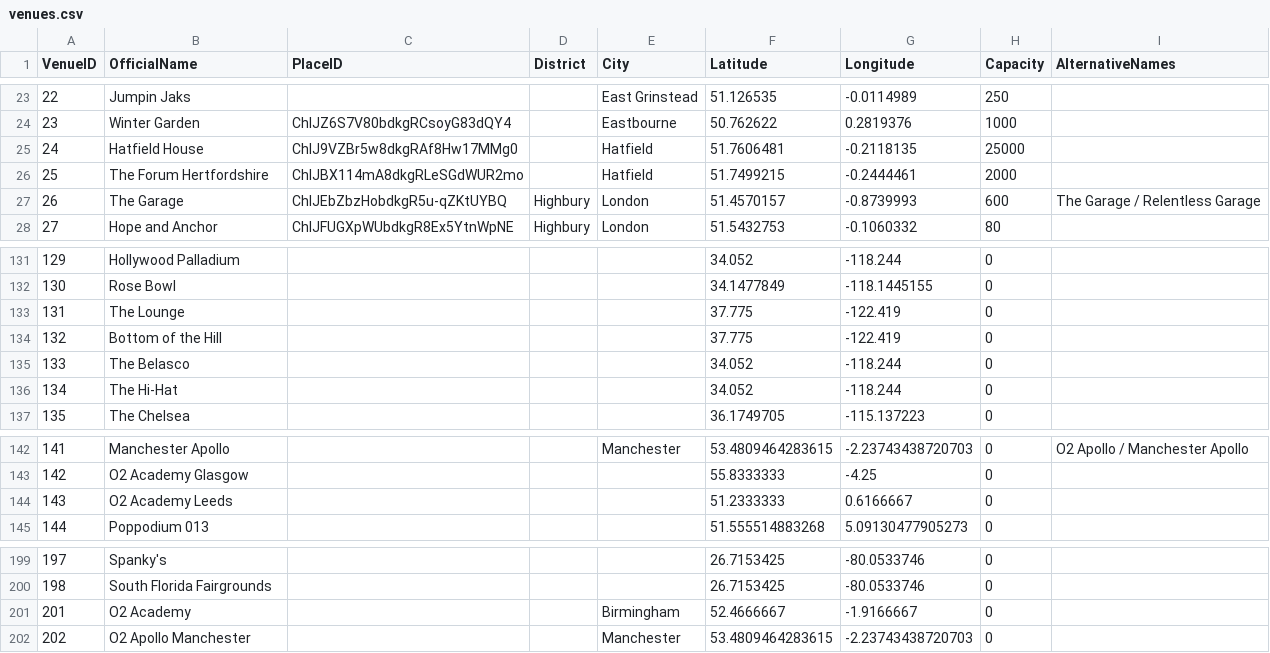
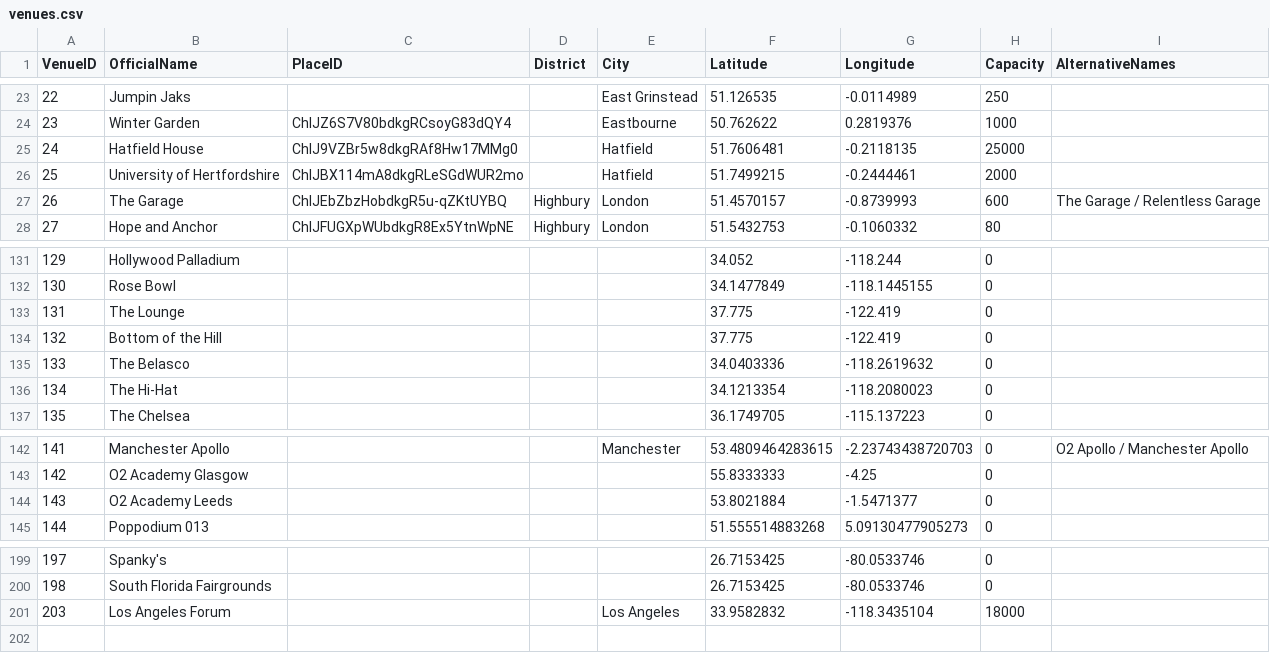
Before and after one commit to slobulike/GigList, a CSV file: data/venues.csv, drawn as a sheet; only a part is shown, gaps mark what is left out.

```diff
--- a/data/venues.csv
+++ b/data/venues.csv
@@ -25,3 +25,3 @@ VenueID,OfficialName,PlaceID,District,City,Latitude,Longitude,Capacity,Alternati
 24,Hatfield House,ChIJ9VZBr5w8dkgRAf8Hw17MMg0,,Hatfield,51.7606481,-0.2118135,25000,
-25,The Forum Hertfordshire,ChIJBX114mA8dkgRLeSGdWUR2mo,,Hatfield,51.7499215,-0.2444461,2000,
+25,University of Hertfordshire,ChIJBX114mA8dkgRLeSGdWUR2mo,,Hatfield,51.7499215,-0.2444461,2000,
 26,The Garage,ChIJEbZbzHobdkgR5u-qZKtUYBQ,Highbury,London,51.4570157,-0.8739993,600,The Garage / Relentless Garage
@@ -134,4 +134,4 @@ VenueID,OfficialName,PlaceID,District,City,Latitude,Longitude,Capacity,Alternati
 132,Bottom of the Hill,,,,37.775,-122.419,0,
-133,The Belasco,,,,34.052,-118.244,0,
-134,The Hi-Hat,,,,34.052,-118.244,0,
+133,The Belasco,,,,34.0403336,-118.2619632,0,
+134,The Hi-Hat,,,,34.1213354,-118.2080023,0,
 135,The Chelsea,,,,36.1749705,-115.137223,0,
@@ -143,3 +143,3 @@ VenueID,OfficialName,PlaceID,District,City,Latitude,Longitude,Capacity,Alternati
 142,O2 Academy Glasgow,,,,55.8333333,-4.25,0,
-143,O2 Academy Leeds,,,,51.2333333,0.6166667,0,
+143,O2 Academy Leeds,,,,53.8021884,-1.5471377,0,
 144,Poppodium 013,,,,51.555514883268,5.09130477905273,0,
@@ -200,3 +200,2 @@ VenueID,OfficialName,PlaceID,District,City,Latitude,Longitude,Capacity,Alternati
 198,South Florida Fairgrounds,,,,26.7153425,-80.0533746,0,
-201,O2 Academy,,,Birmingham,52.4666667,-1.9166667,0,
-202,O2 Apollo Manchester,,,Manchester,53.4809464283615,-2.23743438720703,0,
+203,Los Angeles Forum,,,Los Angeles,33.9582832,-118.3435104,18000,
```
Also changed, not shown: data/journal.csv, data/journal_dev.csv, 3 other files.
